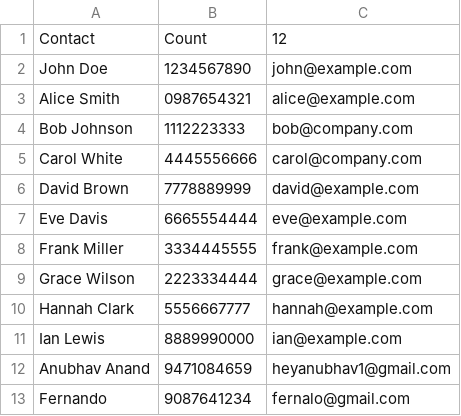
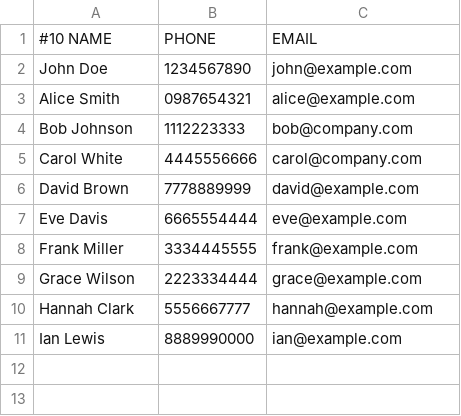
Before and after one commit to not-anubhav/AddressBook-C, a CSV file: AddressBook-NewDesign copy/contacts.csv, drawn as a sheet; removed rows and columns are numbered as before the commit, all else as after; the diff names each change by its address in the sheet, - before the commit and + after, or states it on an @@ line.

Commit message:
Updated: Field 1

```diff
--- a/AddressBook-NewDesign copy/contacts.csv
+++ b/AddressBook-NewDesign copy/contacts.csv
-row 1: Contact | Count | 12
+row 1: #10 NAME | PHONE | EMAIL
-row 12: Anubhav Anand | 9471084659 | heyanubhav1@gmail.com
-row 13: Fernando | 9087641234 | fernalo@gmail.com
```
